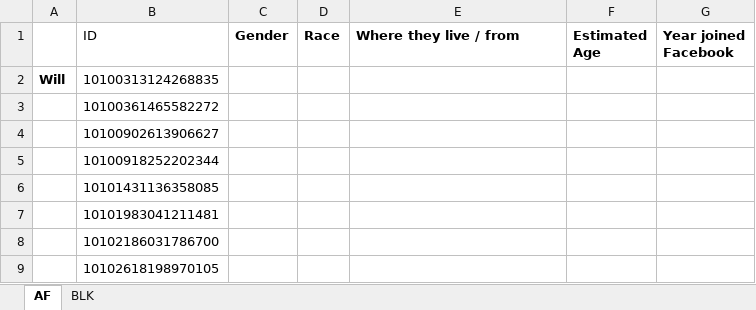
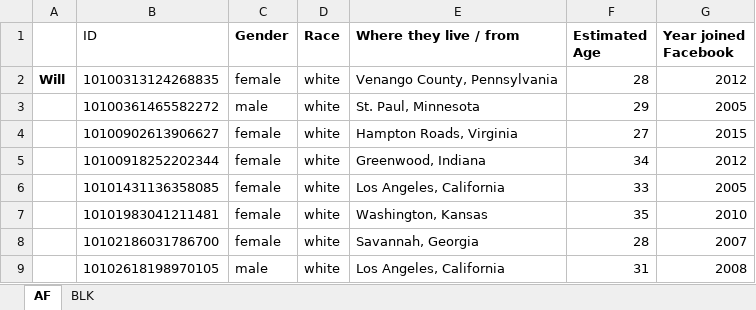
Before and after one commit to william-t/blk_dashboard, an Excel workbook: Facebook_User_Data.xlsx, sheet AF, drawn as a sheet; only a part is shown; values as stored, in another font and other column widths than the file's, no borders; the diff covers the shown part only; the diff names each change by its address in the sheet, - before the commit and + after, or states it on an @@ line.

Commit message:
Updated Facebook user data again

```diff
--- a/Facebook_User_Data.xlsx (sheet AF)
+++ b/Facebook_User_Data.xlsx (sheet AF)
-C2 (Gender): (empty)
+C2 (Gender): female
-D2:D9 (Race): (empty)
+D2:D9 (Race): white
-E2 (Where they live / from): (empty)
+E2 (Where they live / from): Venango County, Pennsylvania
-F2 (Estimated Age): (empty)
+F2 (Estimated Age): 28
-G2 (Year joined Facebook): (empty)
+G2 (Year joined Facebook): 2012
-C3 (Gender): (empty)
+C3 (Gender): male
-E3 (Where they live / from): (empty)
+E3 (Where they live / from): St. Paul, Minnesota
-F3 (Estimated Age): (empty)
+F3 (Estimated Age): 29
-G3 (Year joined Facebook): (empty)
+G3 (Year joined Facebook): 2005
-C4:C8 (Gender): (empty)
+C4:C8 (Gender): female
-E4 (Where they live / from): (empty)
+E4 (Where they live / from): Hampton Roads, Virginia
-F4 (Estimated Age): (empty)
+F4 (Estimated Age): 27
-G4 (Year joined Facebook): (empty)
+G4 (Year joined Facebook): 2015
-E5 (Where they live / from): (empty)
+E5 (Where they live / from): Greenwood, Indiana
-F5 (Estimated Age): (empty)
+F5 (Estimated Age): 34
-G5 (Year joined Facebook): (empty)
+G5 (Year joined Facebook): 2012
-E6 (Where they live / from): (empty)
+E6 (Where they live / from): Los Angeles, California
-F6 (Estimated Age): (empty)
+F6 (Estimated Age): 33
-G6 (Year joined Facebook): (empty)
+G6 (Year joined Facebook): 2005
-E7 (Where they live / from): (empty)
+E7 (Where they live / from): Washington, Kansas
-F7 (Estimated Age): (empty)
+F7 (Estimated Age): 35
-G7 (Year joined Facebook): (empty)
+G7 (Year joined Facebook): 2010
-E8 (Where they live / from): (empty)
+E8 (Where they live / from): Savannah, Georgia
-F8 (Estimated Age): (empty)
+F8 (Estimated Age): 28
-G8 (Year joined Facebook): (empty)
+G8 (Year joined Facebook): 2007
-C9 (Gender): (empty)
+C9 (Gender): male
-E9 (Where they live / from): (empty)
+E9 (Where they live / from): Los Angeles, California
-F9 (Estimated Age): (empty)
+F9 (Estimated Age): 31
-G9 (Year joined Facebook): (empty)
+G9 (Year joined Facebook): 2008
```
Also changed, not shown: 95 edited cells elsewhere in this sheet.
